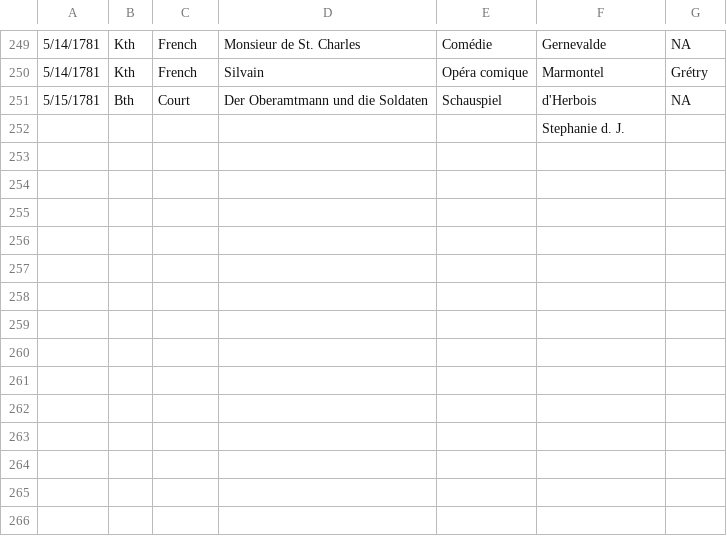
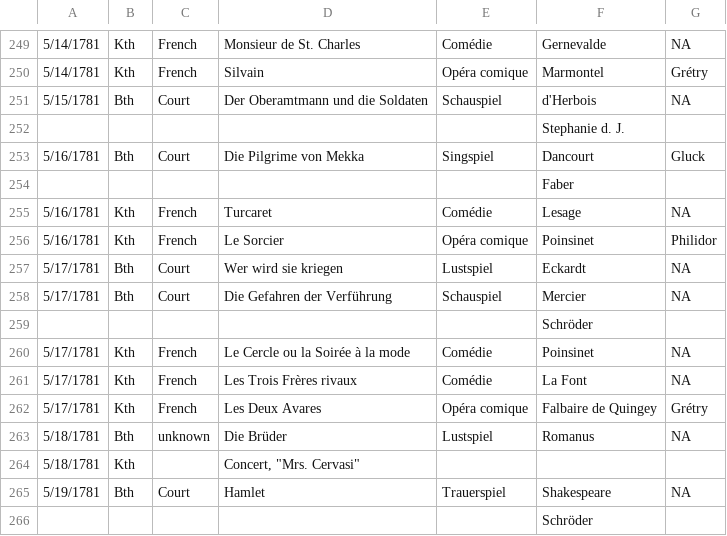
Before and after one commit to dexedge/schletter, a CSV file: Schletter.csv, drawn as a sheet; only a part is shown, gaps mark what is left out; the diff names each change by its address in the sheet, - before the commit and + after, or states it on an @@ line.

```diff
--- a/Schletter.csv
+++ b/Schletter.csv
+row 253: 5/16/1781 | Bth | Court | Die Pilgrime von Mekka | Singspiel | Dancourt | Gluck
+row 254:  |  |  |  |  | Faber
+row 255: 5/16/1781 | Kth | French | Turcaret | Comédie | Lesage | NA
+row 256: 5/16/1781 | Kth | French | Le Sorcier | Opéra comique | Poinsinet | Philidor
+row 257: 5/17/1781 | Bth | Court | Wer wird sie kriegen | Lustspiel | Eckardt | NA
+row 258: 5/17/1781 | Bth | Court | Die Gefahren der Verführung | Schauspiel | Mercier | NA
+row 259:  |  |  |  |  | Schröder
+row 260: 5/17/1781 | Kth | French | Le Cercle ou la Soirée à la mode | Comédie | Poinsinet | NA
+row 261: 5/17/1781 | Kth | French | Les Trois Frères rivaux | Comédie | La Font | NA
+row 262: 5/17/1781 | Kth | French | Les Deux Avares | Opéra comique | Falbaire de Quingey | Grétry
+row 263: 5/18/1781 | Bth | unknown | Die Brüder | Lustspiel | Romanus | NA
+row 264: 5/18/1781 | Kth |  | Concert, "Mrs. Cervasi"
+row 265: 5/19/1781 | Bth | Court | Hamlet | Trauerspiel | Shakespeare | NA
+row 266:  |  |  |  |  | Schröder
```
Also changed, not shown: 1 other file.
